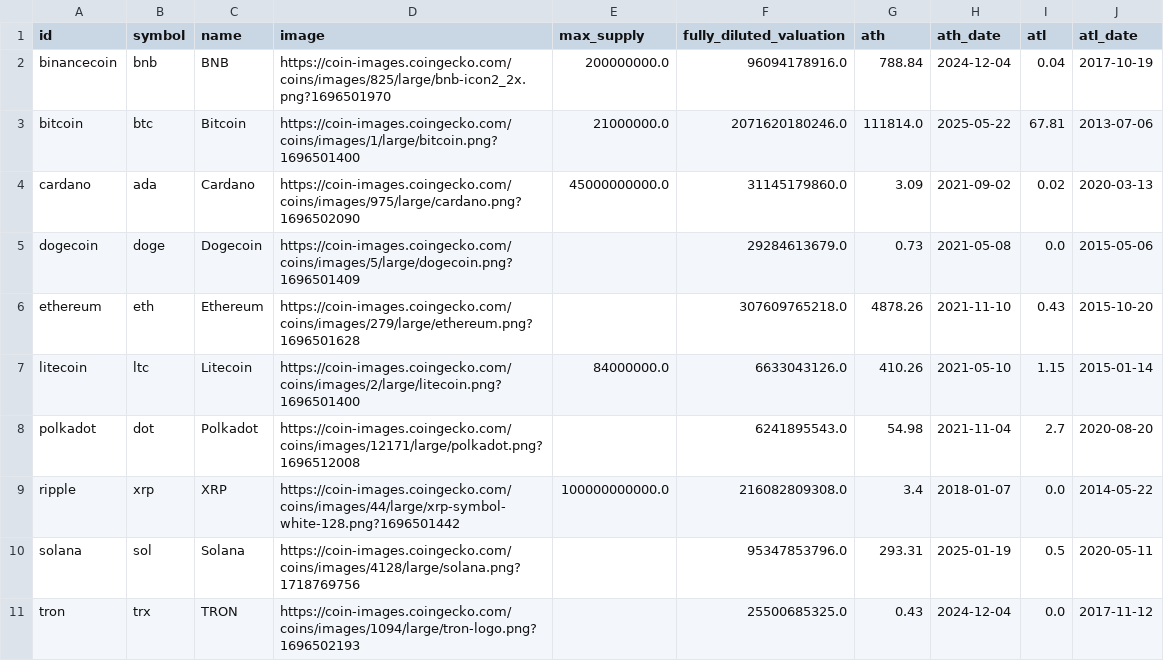
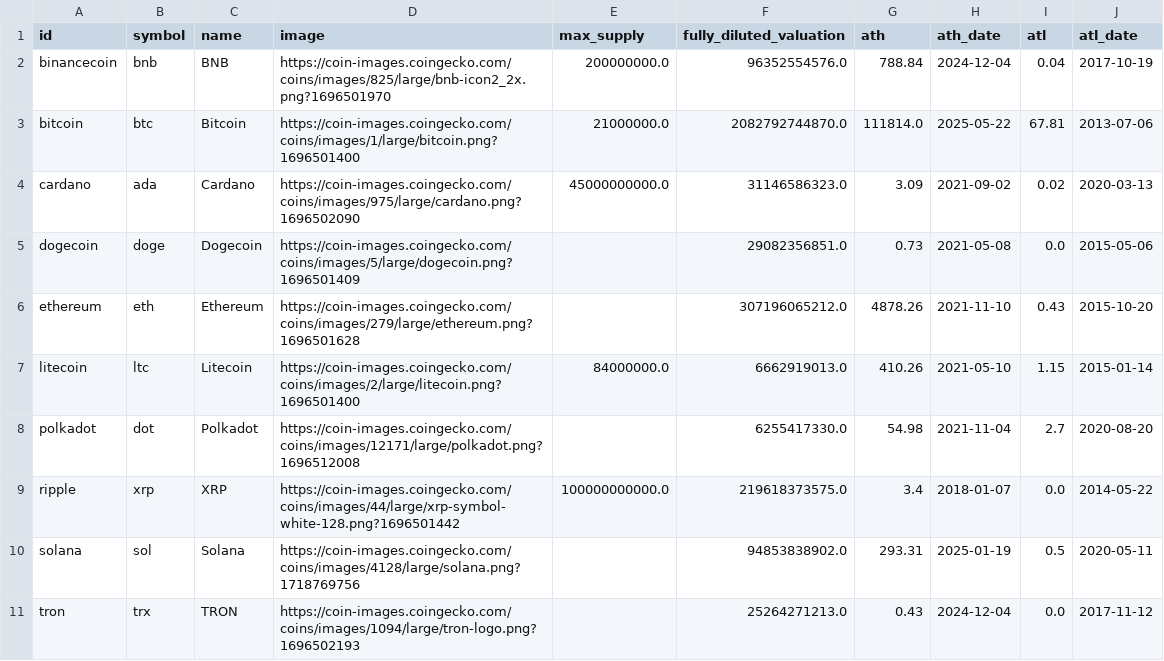
Before and after one commit to TraversaOlazabal/Data-Science-2---ML, a CSV file: dim_crypto.csv, drawn as a sheet.

Commit message:
Add files via upload

```diff
--- a/dim_crypto.csv
+++ b/dim_crypto.csv
@@ -1,11 +1,11 @@
 id,symbol,name,image,max_supply,fully_diluted_valuation,ath,ath_date,atl,atl_date
-binancecoin,bnb,BNB,https://coin-images.coingecko.com/coins/images/825/large/bnb-icon2_2x.png?1696501970,200000000.0,96094178916.0,788.84,2024-12-04,0.04,2017-10-19
-bitcoin,btc,Bitcoin,https://coin-images.coingecko.com/coins/images/1/large/bitcoin.png?1696501400,21000000.0,2071620180246.0,111814.0,2025-05-22,67.81,2013-07-06
-cardano,ada,Cardano,https://coin-images.coingecko.com/coins/images/975/large/cardano.png?1696502090,45000000000.0,31145179860.0,3.09,2021-09-02,0.02,2020-03-13
-dogecoin,doge,Dogecoin,https://coin-images.coingecko.com/coins/images/5/large/dogecoin.png?1696501409,,29284613679.0,0.73,2021-05-08,0.0,2015-05-06
-ethereum,eth,Ethereum,https://coin-images.coingecko.com/coins/images/279/large/ethereum.png?1696501628,,307609765218.0,4878.26,2021-11-10,0.43,2015-10-20
-litecoin,ltc,Litecoin,https://coin-images.coingecko.com/coins/images/2/large/litecoin.png?1696501400,84000000.0,6633043126.0,410.26,2021-05-10,1.15,2015-01-14
-polkadot,dot,Polkadot,https://coin-images.coingecko.com/coins/images/12171/large/polkadot.png?1696512008,,6241895543.0,54.98,2021-11-04,2.7,2020-08-20
-ripple,xrp,XRP,https://coin-images.coingecko.com/coins/images/44/large/xrp-symbol-white-128.png?1696501442,100000000000.0,216082809308.0,3.4,2018-01-07,0.0,2014-05-22
-solana,sol,Solana,https://coin-images.coingecko.com/coins/images/4128/large/solana.png?1718769756,,95347853796.0,293.31,2025-01-19,0.5,2020-05-11
-tron,trx,TRON,https://coin-images.coingecko.com/coins/images/1094/large/tron-logo.png?1696502193,,25500685325.0,0.43,2024-12-04,0.0,2017-11-12
+binancecoin,bnb,BNB,https://coin-images.coingecko.com/coins/images/825/large/bnb-icon2_2x.png?1696501970,200000000.0,96352554576.0,788.84,2024-12-04,0.04,2017-10-19
+bitcoin,btc,Bitcoin,https://coin-images.coingecko.com/coins/images/1/large/bitcoin.png?1696501400,21000000.0,2082792744870.0,111814.0,2025-05-22,67.81,2013-07-06
+cardano,ada,Cardano,https://coin-images.coingecko.com/coins/images/975/large/cardano.png?1696502090,45000000000.0,31146586323.0,3.09,2021-09-02,0.02,2020-03-13
+dogecoin,doge,Dogecoin,https://coin-images.coingecko.com/coins/images/5/large/dogecoin.png?1696501409,,29082356851.0,0.73,2021-05-08,0.0,2015-05-06
+ethereum,eth,Ethereum,https://coin-images.coingecko.com/coins/images/279/large/ethereum.png?1696501628,,307196065212.0,4878.26,2021-11-10,0.43,2015-10-20
+litecoin,ltc,Litecoin,https://coin-images.coingecko.com/coins/images/2/large/litecoin.png?1696501400,84000000.0,6662919013.0,410.26,2021-05-10,1.15,2015-01-14
+polkadot,dot,Polkadot,https://coin-images.coingecko.com/coins/images/12171/large/polkadot.png?1696512008,,6255417330.0,54.98,2021-11-04,2.7,2020-08-20
+ripple,xrp,XRP,https://coin-images.coingecko.com/coins/images/44/large/xrp-symbol-white-128.png?1696501442,100000000000.0,219618373575.0,3.4,2018-01-07,0.0,2014-05-22
+solana,sol,Solana,https://coin-images.coingecko.com/coins/images/4128/large/solana.png?1718769756,,94853838902.0,293.31,2025-01-19,0.5,2020-05-11
+tron,trx,TRON,https://coin-images.coingecko.com/coins/images/1094/large/tron-logo.png?1696502193,,25264271213.0,0.43,2024-12-04,0.0,2017-11-12
```
